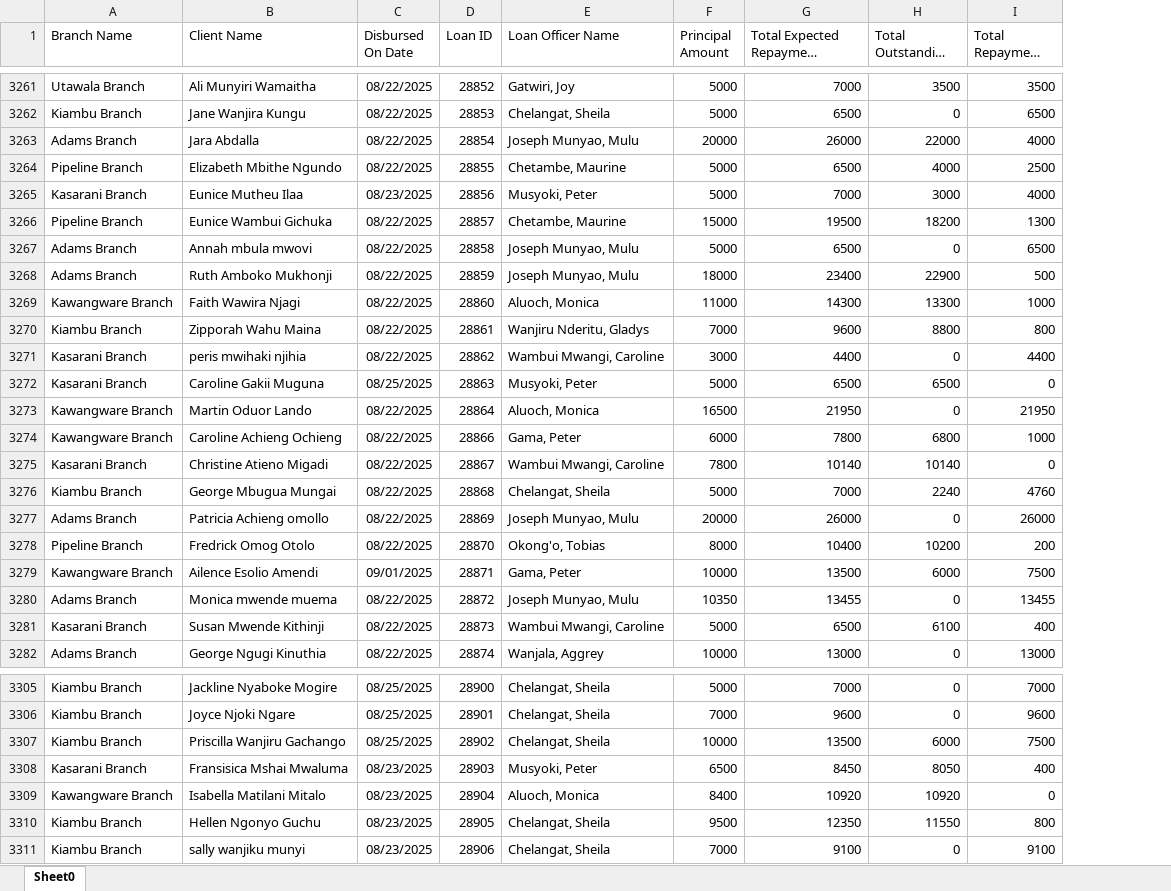
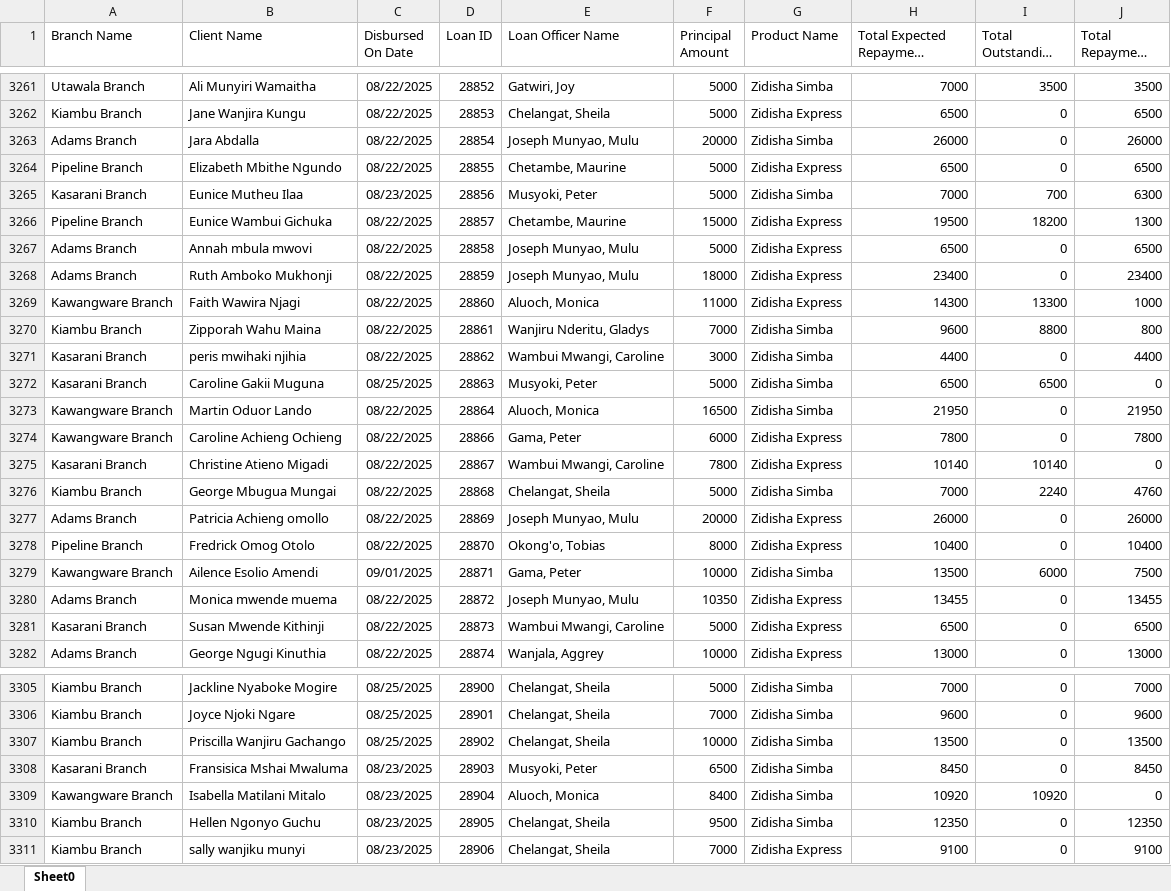
Before and after one commit to Phoenix-Capital/zidisha-monitor, an Excel workbook: Rate_20241217094924.xlsx, sheet Sheet0, drawn as a sheet; only a part is shown, gaps mark what is left out; long unchanged cells end in …; values as stored, in another font and other column widths than the file's, no borders; addresses are those after the commit; the diff covers the shown part only; the diff names each change by its address in the sheet, - before the commit and + after, or states it on an @@ line.

```diff
--- a/Rate_20241217094924.xlsx (sheet Sheet0)
+++ b/Rate_20241217094924.xlsx (sheet Sheet0)
+column G (Product Name), rows 3261-3282: Zidisha Simba | Zidisha Express | Zidisha Simba | Zidisha Express | Zidisha Simba | Zidisha Express | Zidisha Express | Zidisha Express | Zidisha Express | Zidisha Simba | Zidisha Simba | Zidisha Simba | Zidisha Simba | Zidisha Express | Zidisha Express | Zidisha Simba | Zidisha Express | Zidisha Express | Zidisha Simba | Zidisha Express | Zidisha Express | Zidisha Express; rows 3305-3311: Zidisha Simba | Zidisha Simba | Zidisha Simba | Zidisha Simba | Zidisha Simba | Zidisha Simba | Zidisha Express
-I3263 (Total Outstanding Derived): 22000
+I3263 (Total Outstanding Derived): 0
-J3263 (Total Repayment Derived): 4000
+J3263 (Total Repayment Derived): 26000
-I3264 (Total Outstanding Derived): 4000
+I3264 (Total Outstanding Derived): 0
-J3264 (Total Repayment Derived): 2500
+J3264 (Total Repayment Derived): 6500
-I3265 (Total Outstanding Derived): 3000
+I3265 (Total Outstanding Derived): 700
-J3265 (Total Repayment Derived): 4000
+J3265 (Total Repayment Derived): 6300
-I3268 (Total Outstanding Derived): 22900
+I3268 (Total Outstanding Derived): 0
-J3268 (Total Repayment Derived): 500
+J3268 (Total Repayment Derived): 23400
-I3274 (Total Outstanding Derived): 6800
+I3274 (Total Outstanding Derived): 0
-J3274 (Total Repayment Derived): 1000
+J3274 (Total Repayment Derived): 7800
-I3278 (Total Outstanding Derived): 10200
+I3278 (Total Outstanding Derived): 0
-J3278 (Total Repayment Derived): 200
+J3278 (Total Repayment Derived): 10400
-I3281 (Total Outstanding Derived): 6100
+I3281 (Total Outstanding Derived): 0
-J3281 (Total Repayment Derived): 400
+J3281 (Total Repayment Derived): 6500
-I3307 (Total Outstanding Derived): 6000
+I3307 (Total Outstanding Derived): 0
-J3307 (Total Repayment Derived): 7500
+J3307 (Total Repayment Derived): 13500
-I3308 (Total Outstanding Derived): 8050
+I3308 (Total Outstanding Derived): 0
-J3308 (Total Repayment Derived): 400
+J3308 (Total Repayment Derived): 8450
-I3310 (Total Outstanding Derived): 11550
+I3310 (Total Outstanding Derived): 0
-J3310 (Total Repayment Derived): 800
+J3310 (Total Repayment Derived): 12350
```
Also changed, not shown: 35 added rows and 132 edited cells elsewhere in this sheet, 1 other file.
